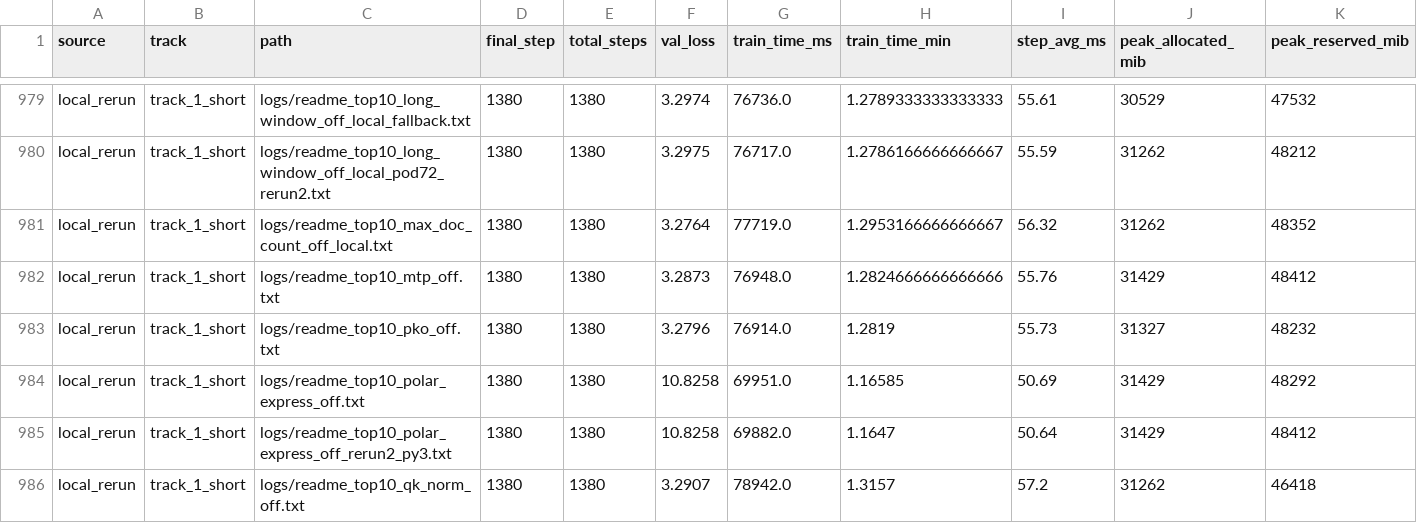
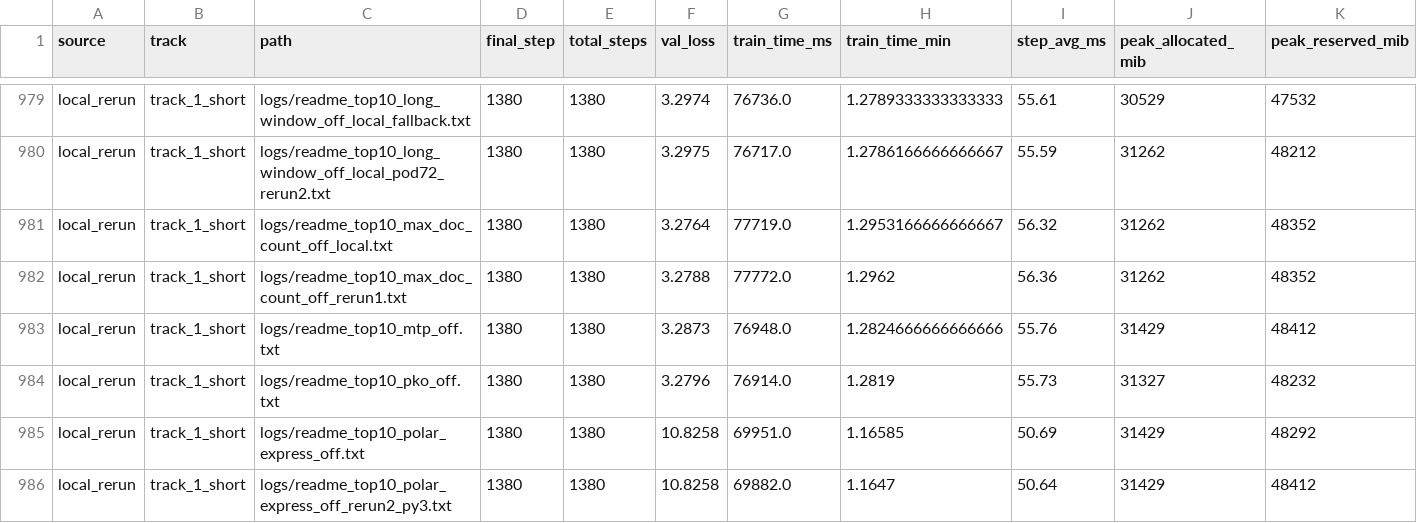
Before and after one commit to novitalabs/modded-nanogpt, a CSV file: experiments/results/log_results.csv, drawn as a sheet; only a part is shown, gaps mark what is left out; the shorter side is filled out with more unchanged rows; rows hold the shown columns only; the diff names each change by its address in the sheet, - before the commit and + after, or states it on an @@ line.

```diff
--- a/experiments/results/log_results.csv
+++ b/experiments/results/log_results.csv
+row 982: local_rerun | track_1_short | logs/readme_top10_max_doc_count_off_rerun1.txt | 1380 | 1380 | 3.2788 | 77772.0 | 1.2962 | 56.36 | 31262 | 48352
```
Also changed, not shown: experiments/results/local_reruns.csv, experiments/results/readme_top10_ablation_results.csv, 4 other files.
